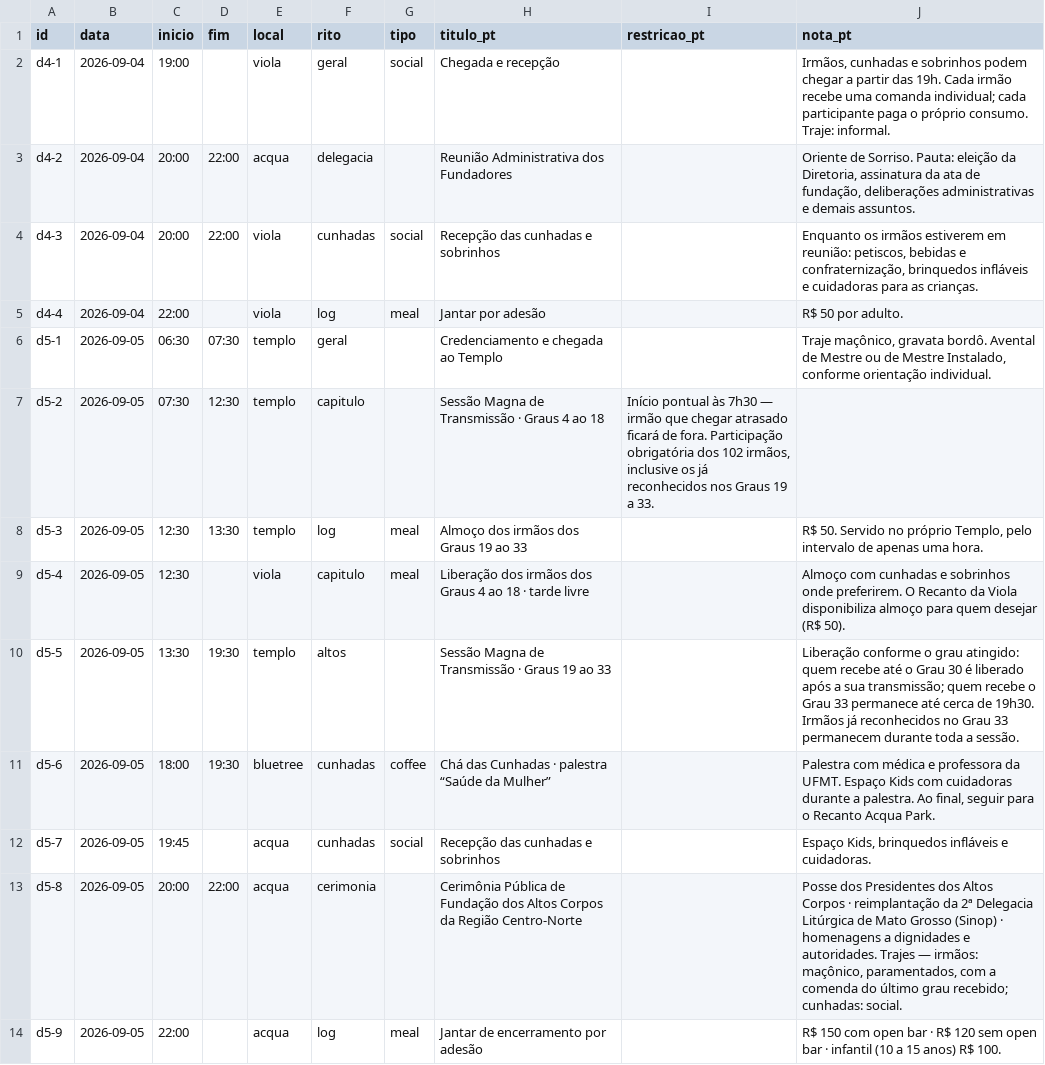
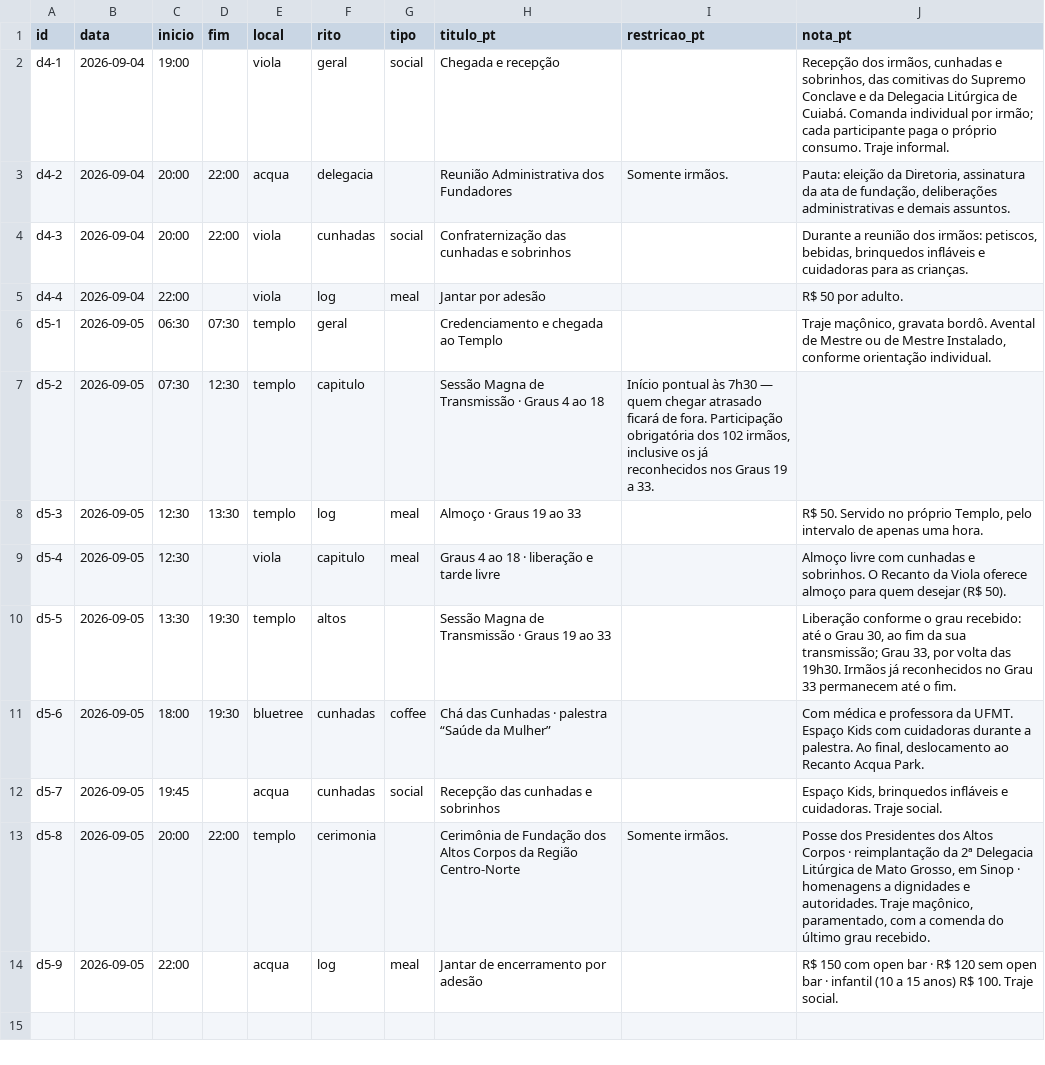
Before and after one commit to viaveritasvita/ritobr, a CSV file: planilha/programacao.csv, drawn as a sheet.

```diff
--- a/planilha/programacao.csv
+++ b/planilha/programacao.csv
@@ -1,14 +1,14 @@
 "id","data","inicio","fim","local","rito","tipo","titulo_pt","restricao_pt","nota_pt"
-"d4-1","2026-09-04","19:00","","viola","geral","social","Chegada e recepção","","Irmãos, cunhadas e sobrinhos podem chegar a partir das 19h. Cada irmão recebe uma comanda individual; cada participante paga o próprio consumo. Traje: informal."
-"d4-2","2026-09-04","20:00","22:00","acqua","delegacia","","Reunião Administrativa dos Fundadores","","Oriente de Sorriso. Pauta: eleição da Diretoria, assinatura da ata de fundação, deliberações administrativas e demais assuntos."
-"d4-3","2026-09-04","20:00","22:00","viola","cunhadas","social","Recepção das cunhadas e sobrinhos","","Enquanto os irmãos estiverem em reunião: petiscos, bebidas e confraternização, brinquedos infláveis e cuidadoras para as crianças."
+"d4-1","2026-09-04","19:00","","viola","geral","social","Chegada e recepção","","Recepção dos irmãos, cunhadas e sobrinhos, das comitivas do Supremo Conclave e da Delegacia Litúrgica de Cuiabá. Comanda individual por irmão; cada participante paga o próprio consumo. Traje informal."
+"d4-2","2026-09-04","20:00","22:00","acqua","delegacia","","Reunião Administrativa dos Fundadores","Somente irmãos.","Pauta: eleição da Diretoria, assinatura da ata de fundação, deliberações administrativas e demais assuntos."
+"d4-3","2026-09-04","20:00","22:00","viola","cunhadas","social","Confraternização das cunhadas e sobrinhos","","Durante a reunião dos irmãos: petiscos, bebidas, brinquedos infláveis e cuidadoras para as crianças."
 "d4-4","2026-09-04","22:00","","viola","log","meal","Jantar por adesão","","R$ 50 por adulto."
 "d5-1","2026-09-05","06:30","07:30","templo","geral","","Credenciamento e chegada ao Templo","","Traje maçônico, gravata bordô. Avental de Mestre ou de Mestre Instalado, conforme orientação individual."
-"d5-2","2026-09-05","07:30","12:30","templo","capitulo","","Sessão Magna de Transmissão · Graus 4 ao 18","Início pontual às 7h30 — irmão que chegar atrasado ficará de fora. Participação obrigatória dos 102 irmãos, inclusive os já reconhecidos nos Graus 19 a 33.",""
-"d5-3","2026-09-05","12:30","13:30","templo","log","meal","Almoço dos irmãos dos Graus 19 ao 33","","R$ 50. Servido no próprio Templo, pelo intervalo de apenas uma hora."
-"d5-4","2026-09-05","12:30","","viola","capitulo","meal","Liberação dos irmãos dos Graus 4 ao 18 · tarde livre","","Almoço com cunhadas e sobrinhos onde preferirem. O Recanto da Viola disponibiliza almoço para quem desejar (R$ 50)."
-"d5-5","2026-09-05","13:30","19:30","templo","altos","","Sessão Magna de Transmissão · Graus 19 ao 33","","Liberação conforme o grau atingido: quem recebe até o Grau 30 é liberado após a sua transmissão; quem recebe o Grau 33 permanece até cerca de 19h30. Irmãos já reconhecidos no Grau 33 permanecem durante toda a sessão."
-"d5-6","2026-09-05","18:00","19:30","bluetree","cunhadas","coffee","Chá das Cunhadas · palestra “Saúde da Mulher”","","Palestra com médica e professora da UFMT. Espaço Kids com cuidadoras durante a palestra. Ao final, seguir para o Recanto Acqua Park."
-"d5-7","2026-09-05","19:45","","acqua","cunhadas","social","Recepção das cunhadas e sobrinhos","","Espaço Kids, brinquedos infláveis e cuidadoras."
-"d5-8","2026-09-05","20:00","22:00","acqua","cerimonia","","Cerimônia Pública de Fundação dos Altos Corpos da Região Centro-Norte","","Posse dos Presidentes dos Altos Corpos · reimplantação da 2ª Delegacia Litúrgica de Mato Grosso (Sinop) · homenagens a dignidades e autoridades. Trajes — irmãos: maçônico, paramentados, com a comenda do último grau recebido; cunhadas: social."
-"d5-9","2026-09-05","22:00","","acqua","log","meal","Jantar de encerramento por adesão","","R$ 150 com open bar · R$ 120 sem open bar · infantil (10 a 15 anos) R$ 100."
+"d5-2","2026-09-05","07:30","12:30","templo","capitulo","","Sessão Magna de Transmissão · Graus 4 ao 18","Início pontual às 7h30 — quem chegar atrasado ficará de fora. Participação obrigatória dos 102 irmãos, inclusive os já reconhecidos nos Graus 19 a 33.",""
+"d5-3","2026-09-05","12:30","13:30","templo","log","meal","Almoço · Graus 19 ao 33","","R$ 50. Servido no próprio Templo, pelo intervalo de apenas uma hora."
+"d5-4","2026-09-05","12:30","","viola","capitulo","meal","Graus 4 ao 18 · liberação e tarde livre","","Almoço livre com cunhadas e sobrinhos. O Recanto da Viola oferece almoço para quem desejar (R$ 50)."
+"d5-5","2026-09-05","13:30","19:30","templo","altos","","Sessão Magna de Transmissão · Graus 19 ao 33","","Liberação conforme o grau recebido: até o Grau 30, ao fim da sua transmissão; Grau 33, por volta das 19h30. Irmãos já reconhecidos no Grau 33 permanecem até o fim."
+"d5-6","2026-09-05","18:00","19:30","bluetree","cunhadas","coffee","Chá das Cunhadas · palestra “Saúde da Mulher”","","Com médica e professora da UFMT. Espaço Kids com cuidadoras durante a palestra. Ao final, deslocamento ao Recanto Acqua Park."
+"d5-7","2026-09-05","19:45","","acqua","cunhadas","social","Recepção das cunhadas e sobrinhos","","Espaço Kids, brinquedos infláveis e cuidadoras. Traje social."
+"d5-8","2026-09-05","20:00","22:00","templo","cerimonia","","Cerimônia de Fundação dos Altos Corpos da Região Centro-Norte","Somente irmãos.","Posse dos Presidentes dos Altos Corpos · reimplantação da 2ª Delegacia Litúrgica de Mato Grosso, em Sinop · homenagens a dignidades e autoridades. Traje maçônico, paramentado, com a comenda do último grau recebido."
+"d5-9","2026-09-05","22:00","","acqua","log","meal","Jantar de encerramento por adesão","","R$ 150 com open bar · R$ 120 sem open bar · infantil (10 a 15 anos) R$ 100. Traje social."
```
Also changed, not shown: 11 other files.
